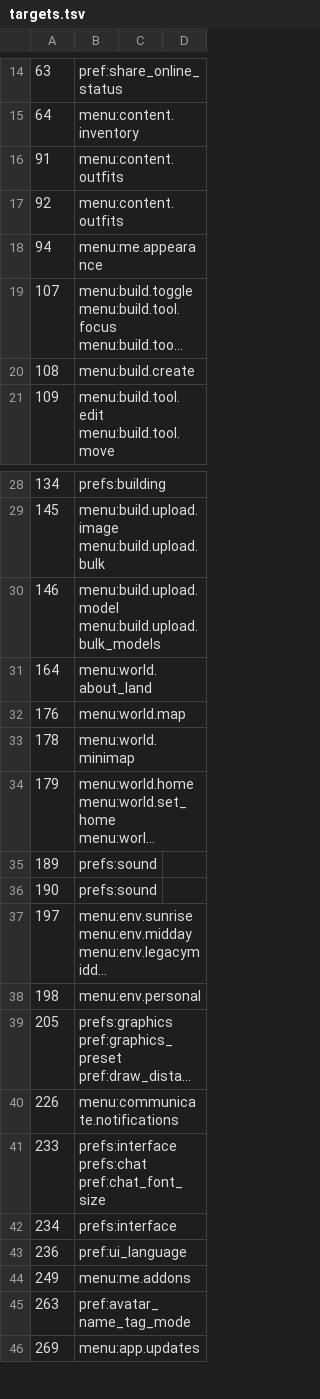
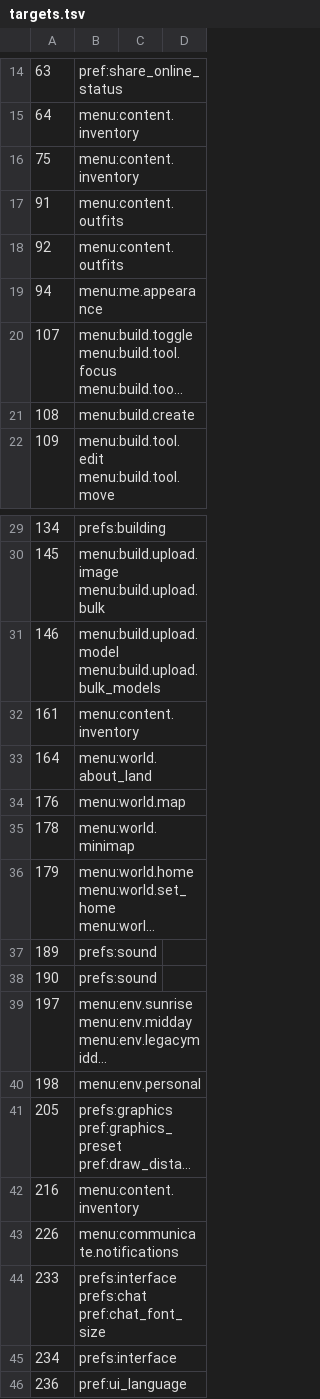
Before and after one commit to JohnLegionH/reverie-viewer, a TSV file: host/Viewer.Shell/Ui/CommandList/targets.tsv, drawn as a sheet; only a part is shown, gaps mark what is left out; the shorter side is filled out with more unchanged rows; long unchanged cells end in …; the diff names each change by its address in the sheet, - before the commit and + after, or states it on an @@ line.

Commit message:
Pictures for the notecard editor (with an embedded landmark, and read only), the gesture editor and Inventory > New with New Clothes open; the feature map's rows for creating items, the notecard editor and the gesture editor open the inventory from the command list

```diff
--- a/host/Viewer.Shell/Ui/CommandList/targets.tsv
+++ b/host/Viewer.Shell/Ui/CommandList/targets.tsv
+row 16: 75 | menu:content.inventory
+row 32: 161 | menu:content.inventory
+row 42: 216 | menu:content.inventory
```
Also changed, not shown: host/Viewer.Shell/Ui/CommandList/feature-map.tsv, 2 other files.
